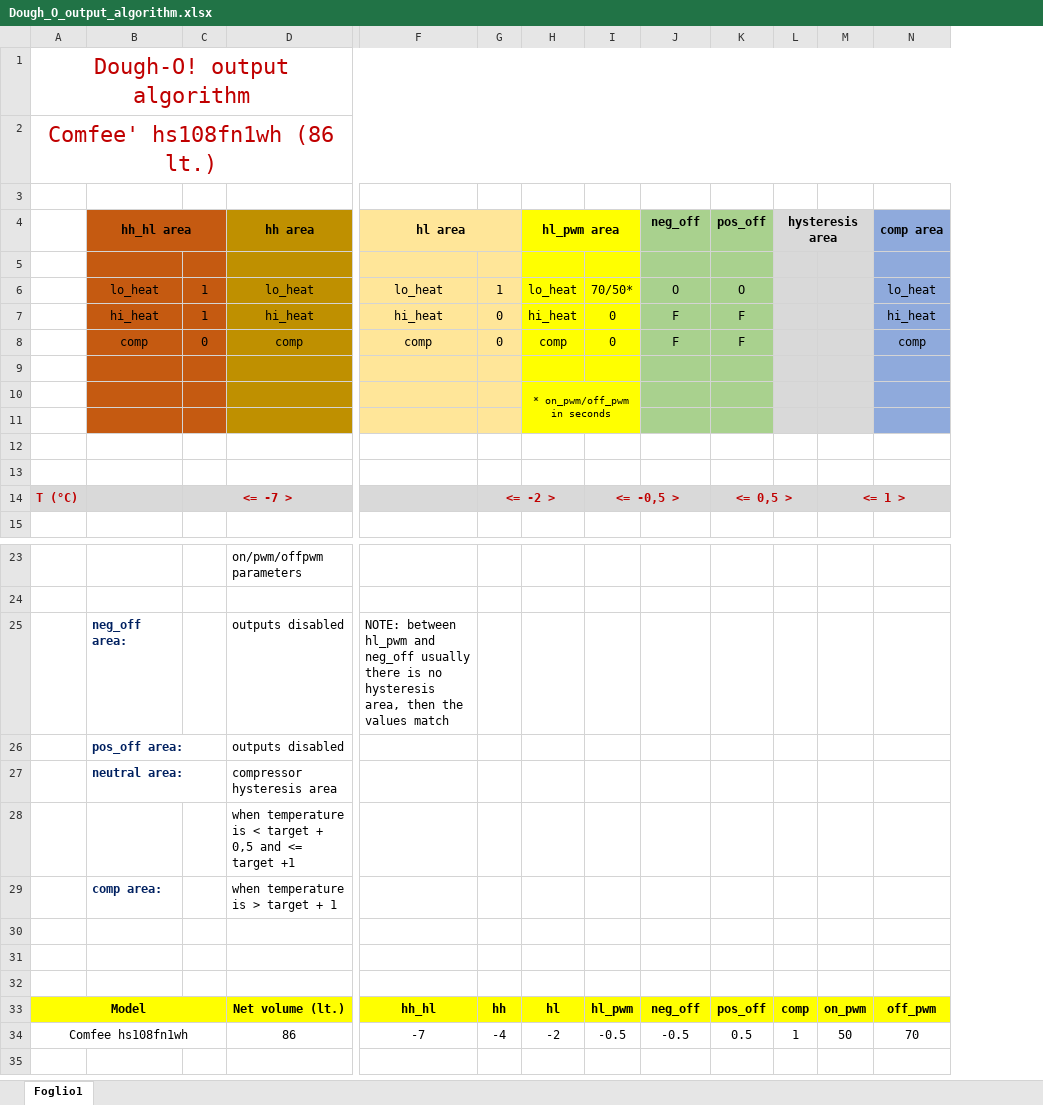
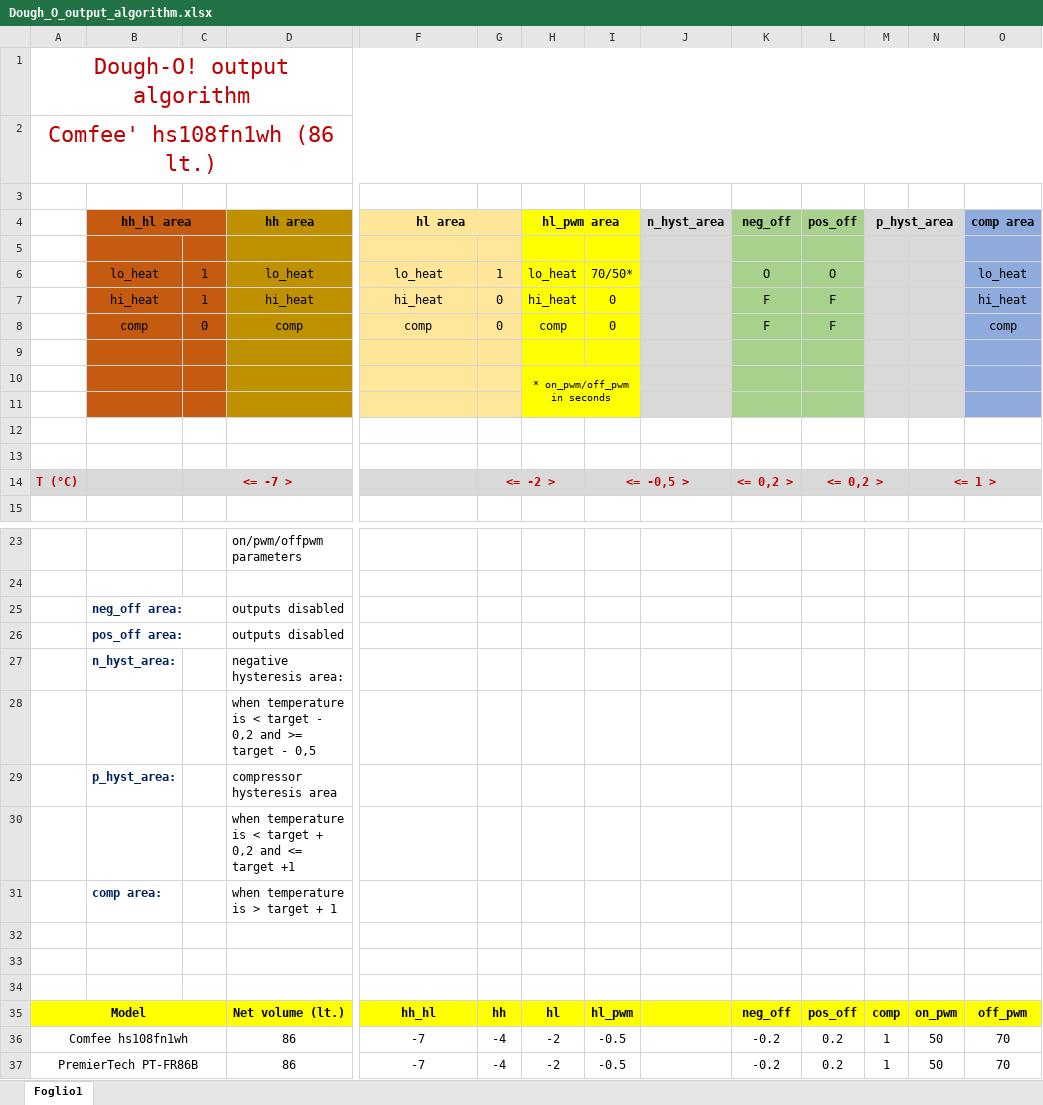
Before and after one commit to marconeroni/Dough-O, an Excel workbook: Dough_O_output_algorithm.xlsx, sheet Foglio1, drawn as a sheet; only a part is shown, gaps mark what is left out; values as stored, in another font and other column widths than the file's, no borders; removed rows and columns are numbered as before the commit, all else as after; rows hold the shown columns only; the diff names each change by its address in the sheet, - before the commit and + after, or states it on an @@ line.

```diff
--- a/Dough_O_output_algorithm.xlsx (sheet Foglio1)
+++ b/Dough_O_output_algorithm.xlsx (sheet Foglio1)
+column J, row 4: n_hyst_area
-M4: hysteresis area
+M4: p_hyst_area
-I14:J14 merged
+I14:J14 merged
-K14: (empty)
+K14: <= 0,2 >
-L14: <= 0,5 >
+L14: <= 0,2 >
-F25: NOTE: between hl_pwm and neg_off usually there is no hysteresis area, then the values match
+F25: (empty)
+row 27:  | n_hyst_area: |  | negative hysteresis area:
+row 28:  |  |  | when temperature is < target - 0,2 and >= target - 0,5
-B29: neutral area:
+B29: p_hyst_area:
-D30: …target + 0,5 and <=…
+D30: …target + 0,2 and <=…
-K36: -0.5
+K36: -0.2
-L36: 0.5
+L36: 0.2
+row 37: PremierTech PT-FR86B |  |  | 86 | -7 | -4 | -2 | -0.5 |  | -0.2 | 0.2 | 1 | 50 | 70
```
Also changed, not shown: 33 other files.
